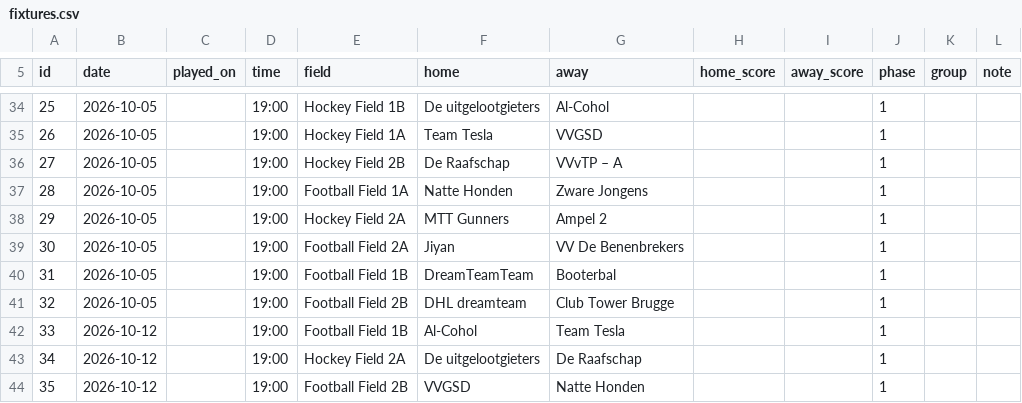
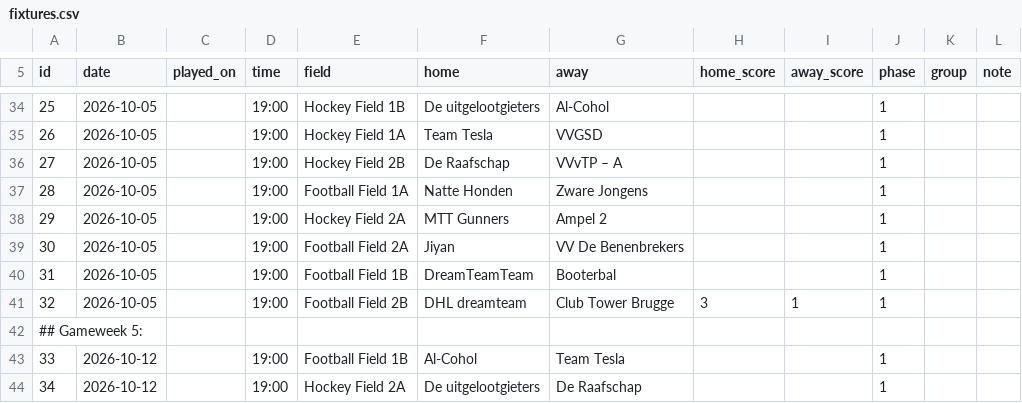
Before and after one commit to bobonius/ctb-dashboard, a CSV file: data/fixtures.csv, drawn as a sheet; only a part is shown, gaps mark what is left out; the shorter side is filled out with more unchanged rows.

```diff
--- a/data/fixtures.csv
+++ b/data/fixtures.csv
@@ -40,3 +40,4 @@ id,date,played_on,time,field,home,away,home_score,away_score,phase,group,note
 31,2026-10-05,,19:00,Football Field 1B,DreamTeamTeam,Booterbal,,,1,
-32,2026-10-05,,19:00,Football Field 2B,DHL dreamteam,Club Tower Brugge,,,1,
+32,2026-10-05,,19:00,Football Field 2B,DHL dreamteam,Club Tower Brugge,3,1,1,
+## Gameweek 5:
 33,2026-10-12,,19:00,Football Field 1B,Al-Cohol,Team Tesla,,,1,
```
Also changed, not shown: data/appearances.csv.
